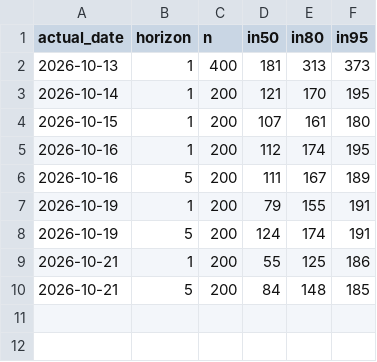
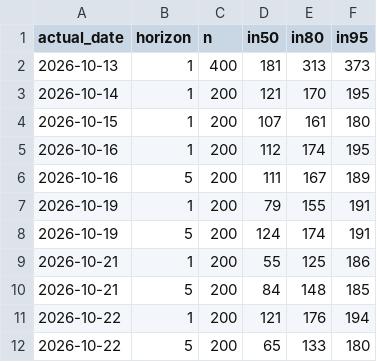
Before and after one commit to yash1709/price-prediction, a CSV file: live/coverage_by_day.csv, drawn as a sheet; the diff names each change by its address in the sheet, - before the commit and + after, or states it on an @@ line.

```diff
--- a/live/coverage_by_day.csv
+++ b/live/coverage_by_day.csv
+row 11: 2026-10-22 | 1 | 200 | 121 | 176 | 194
+row 12: 2026-10-22 | 5 | 200 | 65 | 133 | 180
```
Also changed, not shown: live/latest_forecasts.csv, 3 other files.
